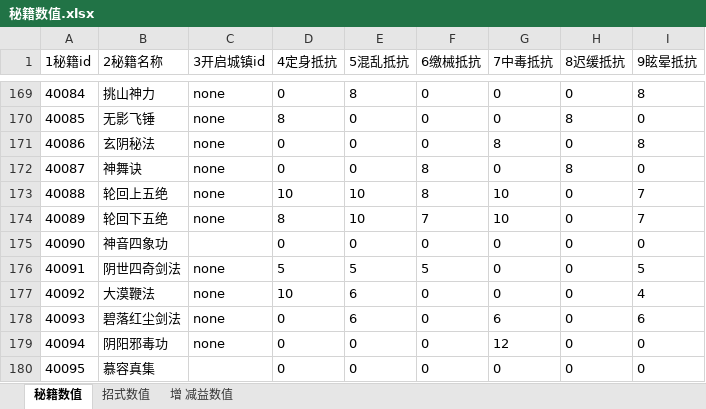
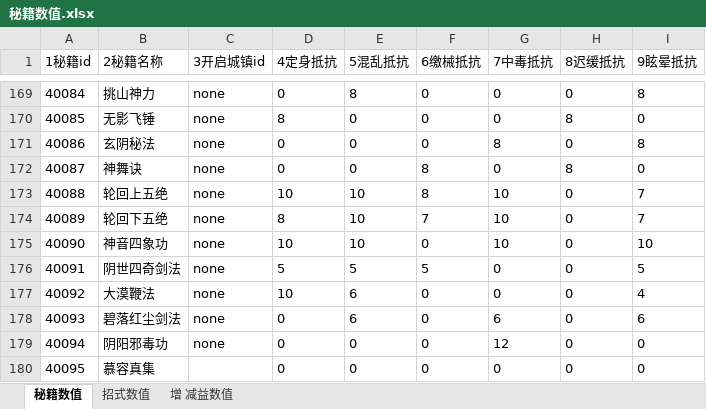
Before and after one commit to zhaoguo20002/MyWuXia, an Excel workbook: docs/秘籍数值.xlsx, sheet 秘籍数值, drawn as a sheet; only a part is shown, gaps mark what is left out; values as stored, in another font and other column widths than the file's, no borders; the diff names each change by its address in the sheet, - before the commit and + after, or states it on an @@ line.

```diff
--- a/docs/秘籍数值.xlsx (sheet 秘籍数值)
+++ b/docs/秘籍数值.xlsx (sheet 秘籍数值)
-C175 (3开启城镇id): (empty)
+C175 (3开启城镇id): none
-D175 (4定身抵抗): 0
+D175 (4定身抵抗): 10
-E175 (5混乱抵抗): 0
+E175 (5混乱抵抗): 10
-G175 (7中毒抵抗): 0
+G175 (7中毒抵抗): 10
-I175 (9眩晕抵抗): 0
+I175 (9眩晕抵抗): 10
```
Also changed, not shown: sheet 增 减益数值, docs/数值平衡.xlsx, 6 other files.
